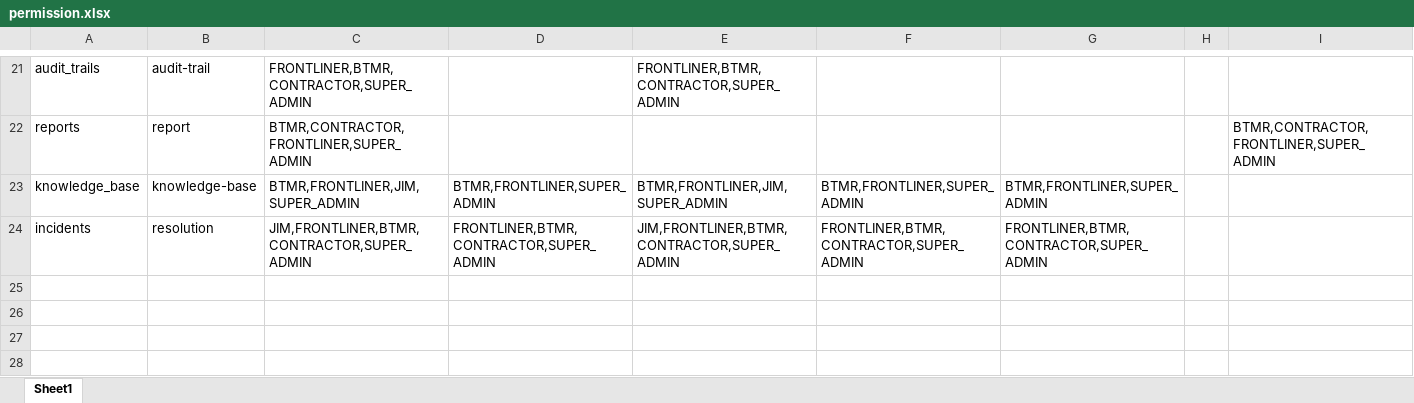
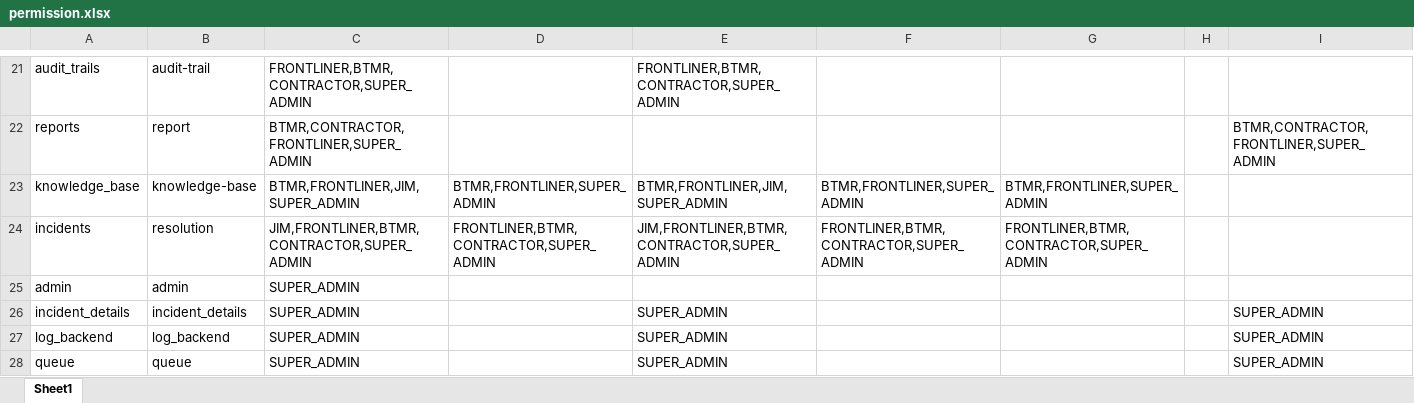
Before and after one commit to ahmadnajmi/niise_helpdesk_be, an Excel workbook: database/seeders/excel/permission.xlsx, sheet Sheet1, drawn as a sheet; only a part is shown, gaps mark what is left out; values as stored, in another font and other column widths than the file's, no borders; the diff names each change by its address in the sheet, - before the commit and + after, or states it on an @@ line.

```diff
--- a/database/seeders/excel/permission.xlsx (sheet Sheet1)
+++ b/database/seeders/excel/permission.xlsx (sheet Sheet1)
+row 25: admin | admin | SUPER_ADMIN
+row 26: incident_details | incident_details | SUPER_ADMIN |  | SUPER_ADMIN |  |  |  | SUPER_ADMIN
+row 27: log_backend | log_backend | SUPER_ADMIN |  | SUPER_ADMIN |  |  |  | SUPER_ADMIN
+row 28: queue | queue | SUPER_ADMIN |  | SUPER_ADMIN |  |  |  | SUPER_ADMIN
```
Also changed, not shown: database/seeders/excel/module.xlsx, 3 other files.
